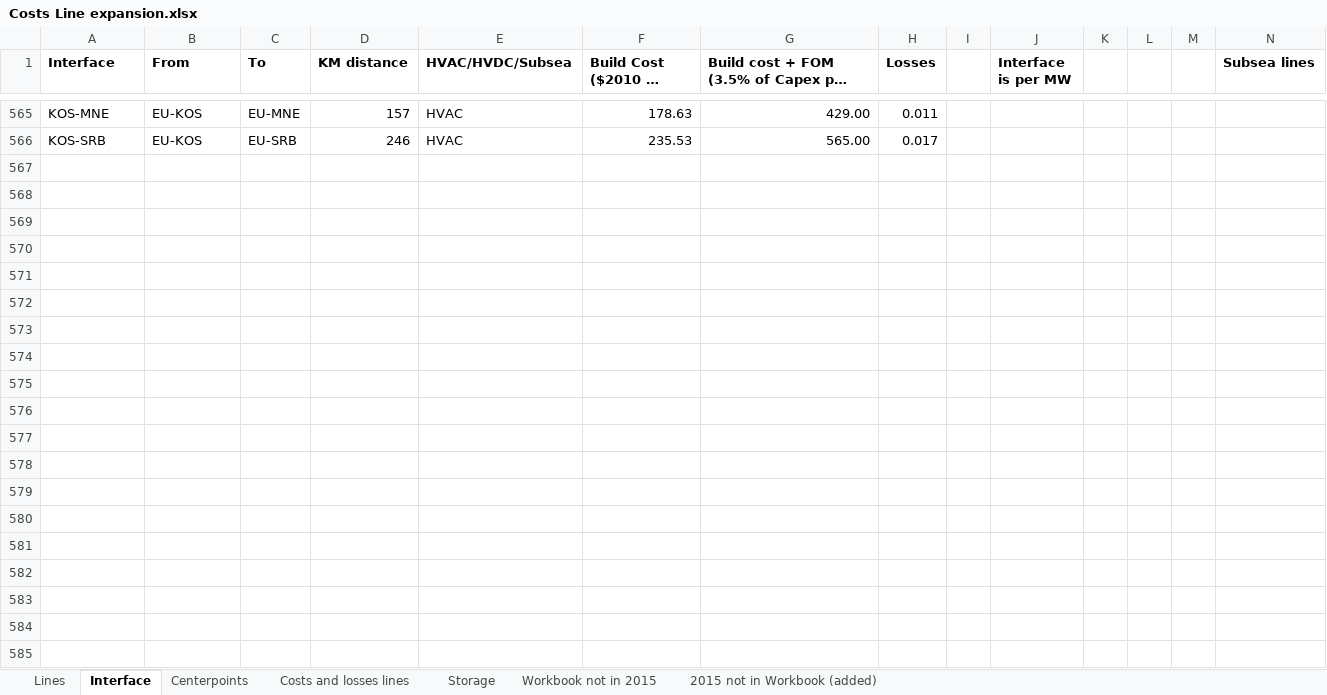
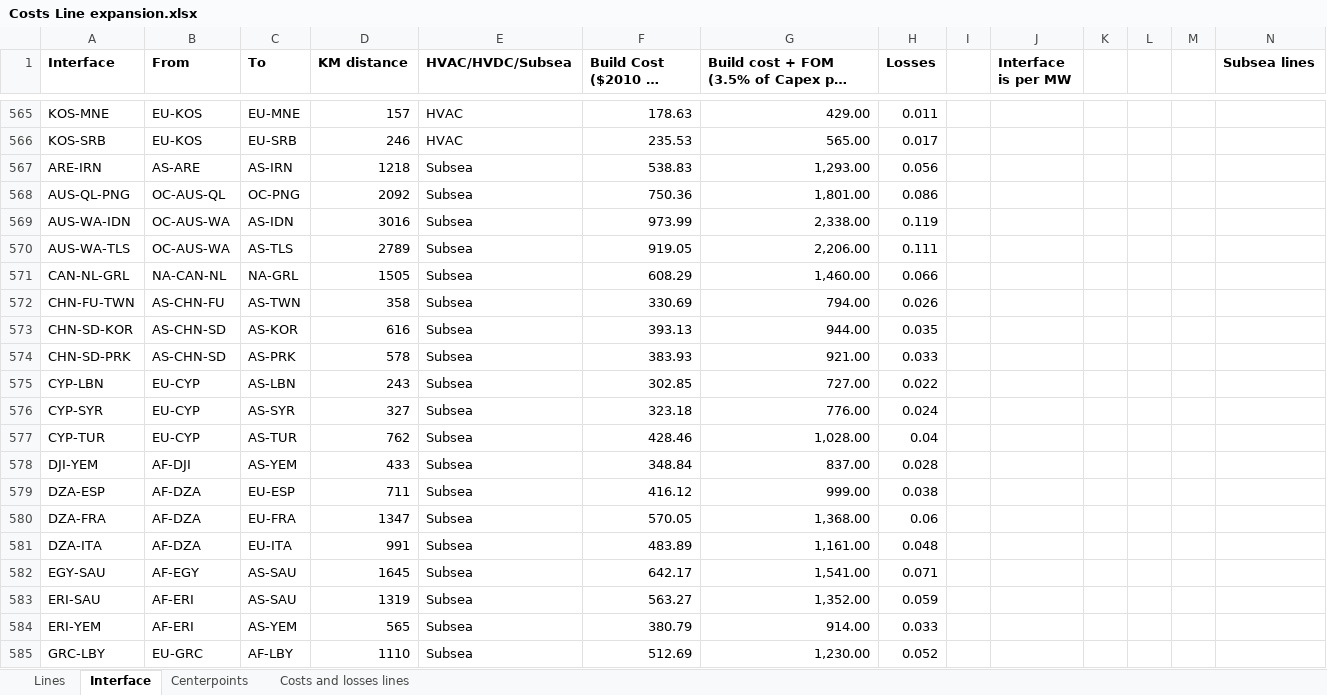
Before and after one commit to OSeMOSYS/osemosys_global, an Excel workbook: data/Costs Line expansion.xlsx, sheet Interface, drawn as a sheet; only a part is shown, gaps mark what is left out; long unchanged cells end in …; values as stored, in another font and other column widths than the file's, no borders; rows hold the shown columns only; the diff covers the shown part only; the diff names each change by its address in the sheet, - before the commit and + after, or states it on an @@ line.

Commit message:
Copied in updated cost line expansion excel file. Updated powerplant script to read interface sheet from cost line expansion file

```diff
--- a/data/Costs Line expansion.xlsx (sheet Interface)
+++ b/data/Costs Line expansion.xlsx (sheet Interface)
-sheet tab: Storage
-sheet tab: Workbook not in 2015
-sheet tab: 2015 not in Workbook (added)
+row 567: ARE-IRN | AS-ARE | AS-IRN | 1218 | Subsea | 538.83 | 1,293.00 | 0.056
+row 568: AUS-QL-PNG | OC-AUS-QL | OC-PNG | 2092 | Subsea | 750.36 | 1,801.00 | 0.086
+row 569: AUS-WA-IDN | OC-AUS-WA | AS-IDN | 3016 | Subsea | 973.99 | 2,338.00 | 0.119
+row 570: AUS-WA-TLS | OC-AUS-WA | AS-TLS | 2789 | Subsea | 919.05 | 2,206.00 | 0.111
+row 571: CAN-NL-GRL | NA-CAN-NL | NA-GRL | 1505 | Subsea | 608.29 | 1,460.00 | 0.066
+row 572: CHN-FU-TWN | AS-CHN-FU | AS-TWN | 358 | Subsea | 330.69 | 794.00 | 0.026
+row 573: CHN-SD-KOR | AS-CHN-SD | AS-KOR | 616 | Subsea | 393.13 | 944.00 | 0.035
+row 574: CHN-SD-PRK | AS-CHN-SD | AS-PRK | 578 | Subsea | 383.93 | 921.00 | 0.033
+row 575: CYP-LBN | EU-CYP | AS-LBN | 243 | Subsea | 302.85 | 727.00 | 0.022
+row 576: CYP-SYR | EU-CYP | AS-SYR | 327 | Subsea | 323.18 | 776.00 | 0.024
+row 577: CYP-TUR | EU-CYP | AS-TUR | 762 | Subsea | 428.46 | 1,028.00 | 0.04
+row 578: DJI-YEM | AF-DJI | AS-YEM | 433 | Subsea | 348.84 | 837.00 | 0.028
+row 579: DZA-ESP | AF-DZA | EU-ESP | 711 | Subsea | 416.12 | 999.00 | 0.038
+row 580: DZA-FRA | AF-DZA | EU-FRA | 1347 | Subsea | 570.05 | 1,368.00 | 0.06
+row 581: DZA-ITA | AF-DZA | EU-ITA | 991 | Subsea | 483.89 | 1,161.00 | 0.048
+row 582: EGY-SAU | AF-EGY | AS-SAU | 1645 | Subsea | 642.17 | 1,541.00 | 0.071
+row 583: ERI-SAU | AF-ERI | AS-SAU | 1319 | Subsea | 563.27 | 1,352.00 | 0.059
+row 584: ERI-YEM | AF-ERI | AS-YEM | 565 | Subsea | 380.79 | 914.00 | 0.033
+row 585: GRC-LBY | EU-GRC | AF-LBY | 1110 | Subsea | 512.69 | 1,230.00 | 0.052
```
Also changed, not shown: 12 added rows and 123 edited cells elsewhere in this sheet, sheet Lines, sheet Costs and losses lines, sheet Centerpoints, formulas that keep their value, 1 other file.
